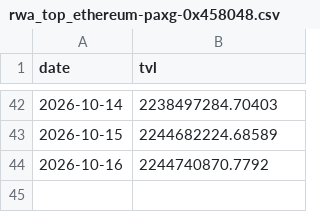
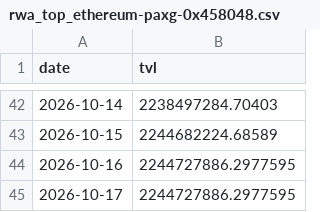
Before and after one commit to Emmmawo/trading_data_track, a CSV file: data/processed/rwa_top_ethereum-paxg-0x458048.csv, drawn as a sheet; only a part is shown, gaps mark what is left out.

```diff
--- a/data/processed/rwa_top_ethereum-paxg-0x458048.csv
+++ b/data/processed/rwa_top_ethereum-paxg-0x458048.csv
@@ -43,2 +43,3 @@ date,tvl
 2026-10-15,2244682224.68589
-2026-10-16,2244740870.7792
+2026-10-16,2244727886.2977595
+2026-10-17,2244727886.2977595
```
Also changed, not shown: data/processed/rwa_top_bsc-usyc-0x8d0fa2.csv, data/processed/rwa_top_ethereum-usdy-0x96f6ef.csv, 16 other files.
